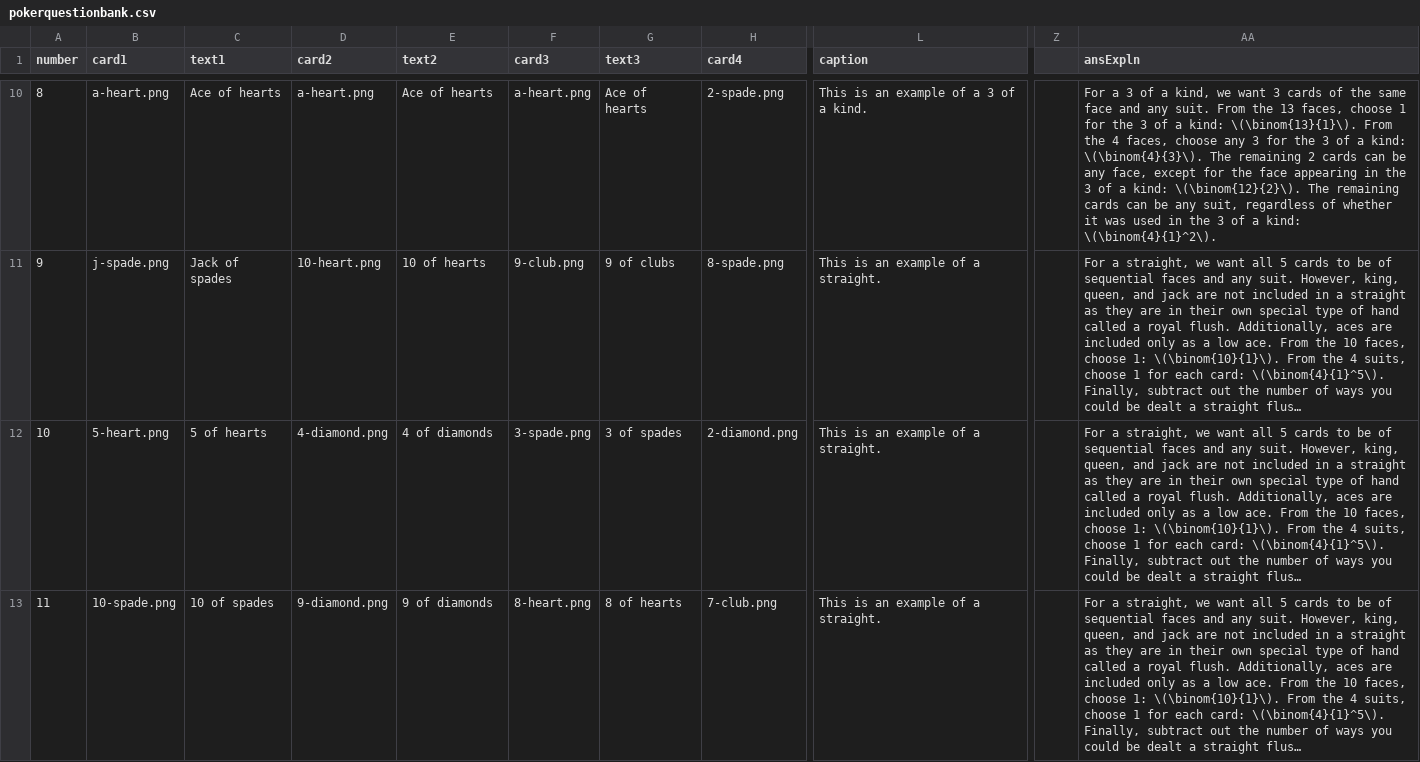
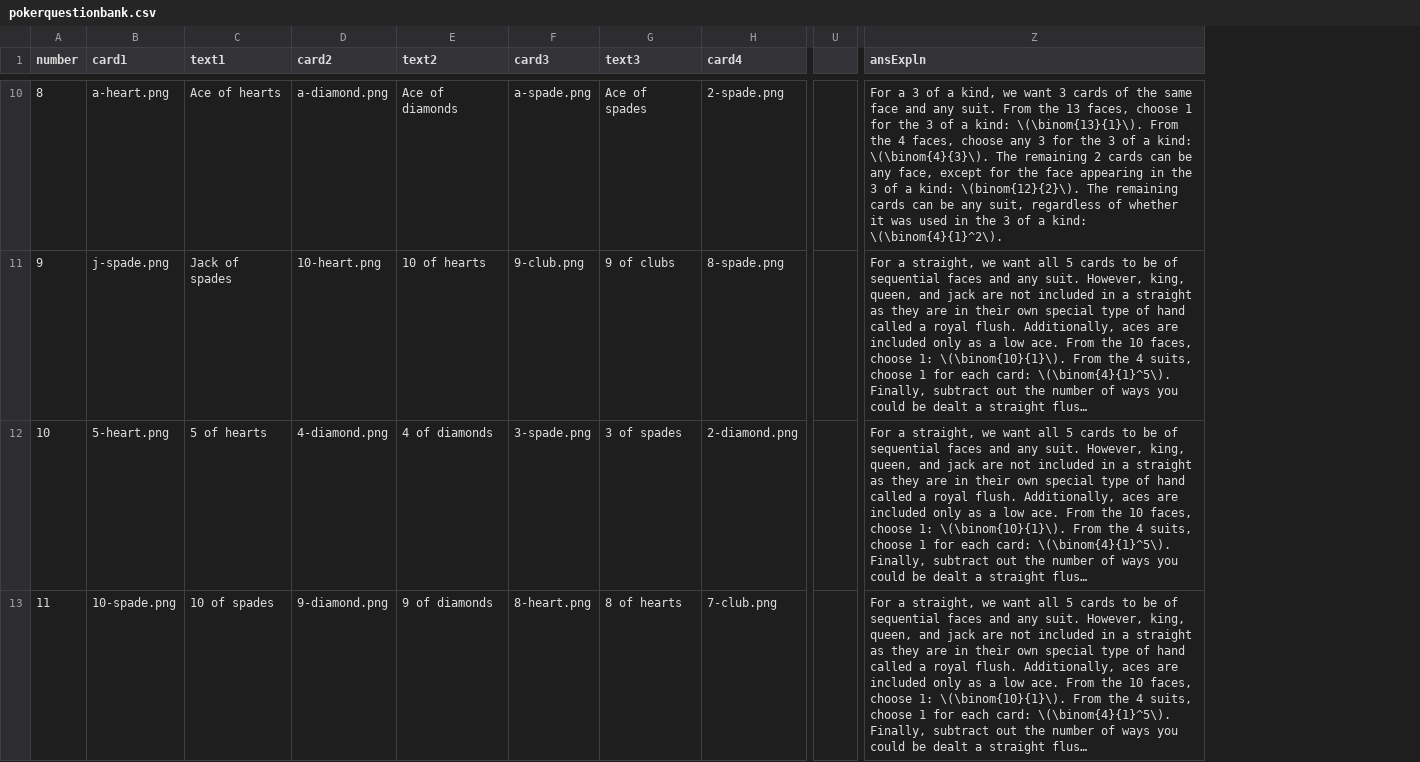
Before and after one commit to EducationShinyAppTeam/Counting_Techniques, a CSV file: www/pokerquestionbank.csv, drawn as a sheet; only a part is shown, gaps mark what is left out; long unchanged cells end in …; removed rows and columns are numbered as before the commit, all else as after; the diff covers the shown part only; the diff names each change by its address in the sheet, - before the commit and + after, or states it on an @@ line.

```diff
--- a/www/pokerquestionbank.csv
+++ b/www/pokerquestionbank.csv
-column L (caption), rows 10-13: This is an example of a 3 of a kind. | This is an example of a straight. | This is an example of a straight. | This is an example of a straight.
+column U, empty
-column Z, empty
-D10 (card2): a-heart.png
+D10 (card2): a-diamond.png
-E10 (text2): Ace of hearts
+E10 (text2): Ace of diamonds
-F10 (card3): a-heart.png
+F10 (card3): a-spade.png
-G10 (text3): Ace of hearts
+G10 (text3): Ace of spades
-Z10 (ansExpln): …a kind: \(\binom{12}{2}\). The remaining…
+Z10 (ansExpln): …a kind: \(binom{12}{2}\). The remaining…
```
Also changed, not shown: 27 added rows and 35 edited cells elsewhere in this file, 2 other files.
